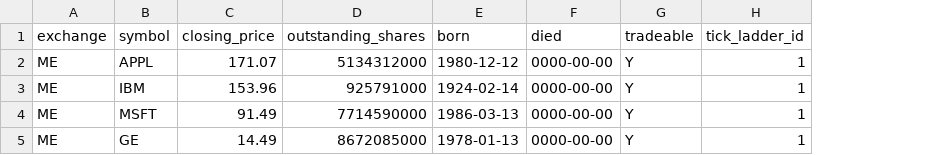
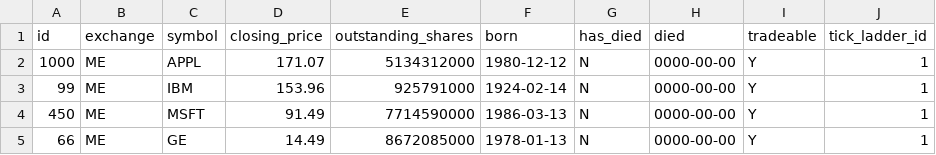
Before and after one commit to gide100/scratch, a CSV file: security_database.csv, drawn as a sheet; the diff names each change by its address in the sheet, - before the commit and + after, or states it on an @@ line.

Commit message:
Added id to securities

```diff
--- a/security_database.csv
+++ b/security_database.csv
+column A (id), rows 2-5: 1000 | 99 | 450 | 66
+column G (has_died), rows 2-5: all N
```
